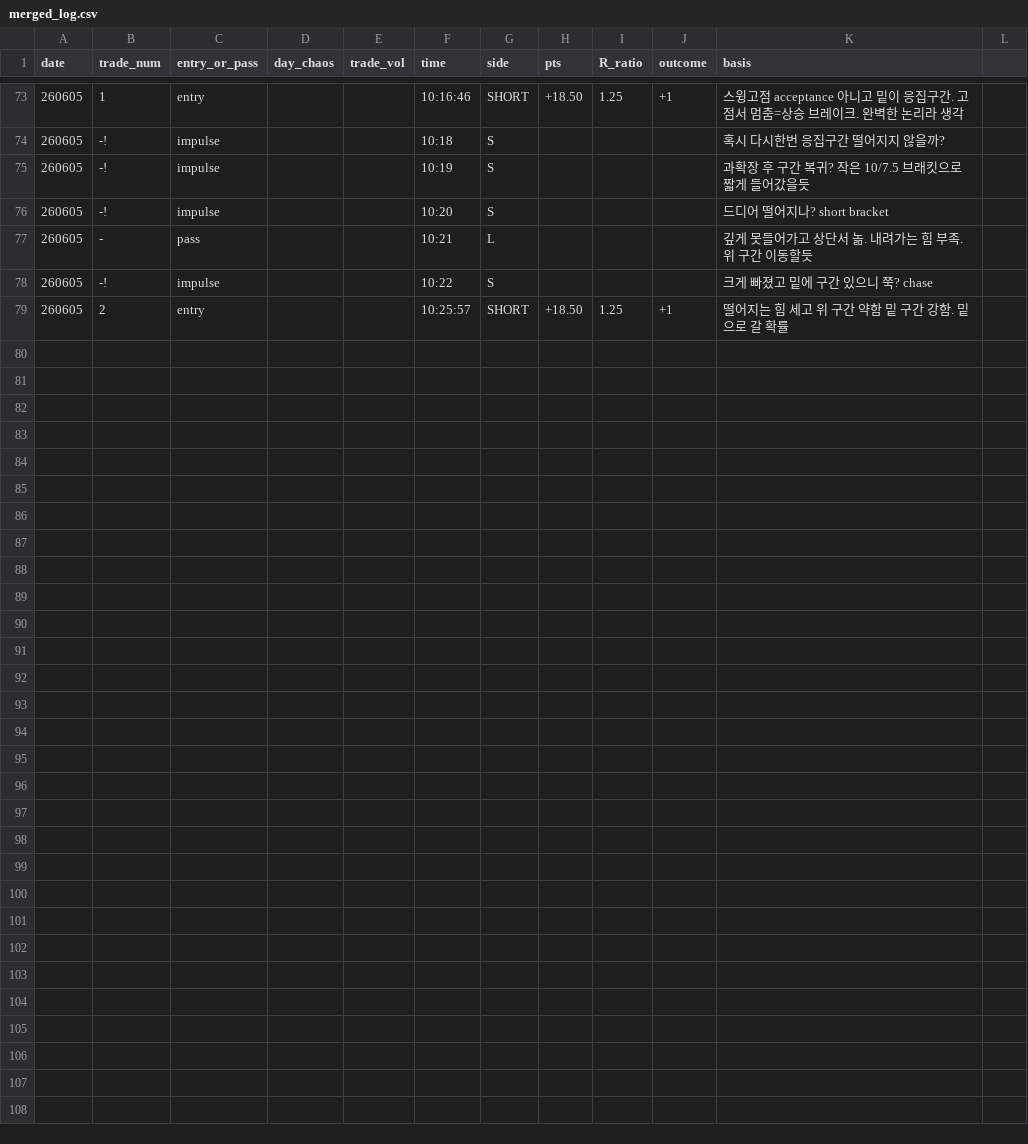
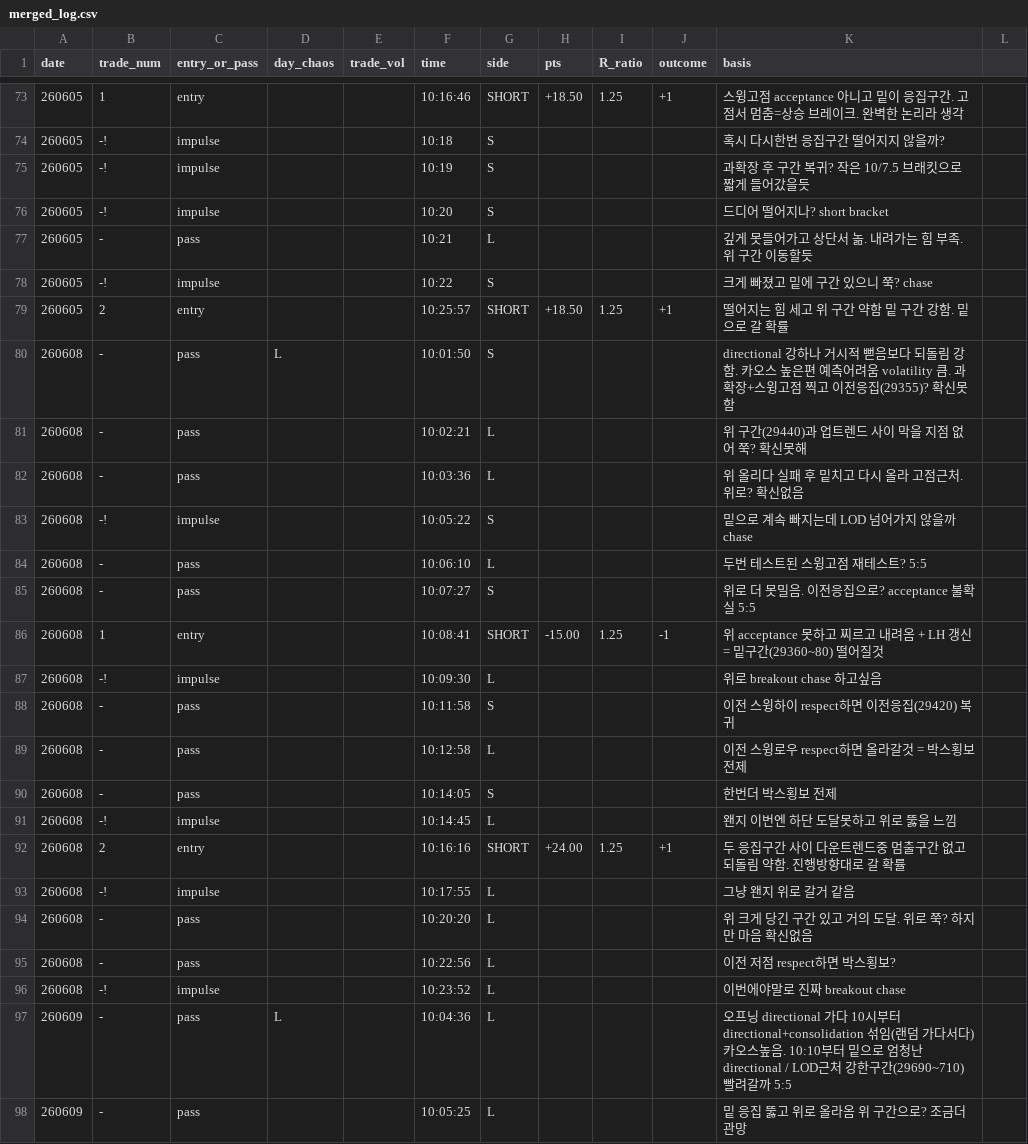
Before and after one commit to kjh950526-create/NQ_Research, a CSV file: daily_merged/merged_log.csv, drawn as a sheet; only a part is shown, gaps mark what is left out; the diff covers the shown part only.

```diff
--- a/daily_merged/merged_log.csv
+++ b/daily_merged/merged_log.csv
@@ -79 +79,20 @@ date,trade_num,entry_or_pass,day_chaos,trade_vol,time,side,pts,R_ratio,outcome,b
 260605,2,entry,,,10:25:57,SHORT,+18.50,1.25,+1,떨어지는 힘 세고 위 구간 약함 밑 구간 강함. 밑으로 갈 확률
+260608,-,pass,L,,10:01:50,S,,,,directional 강하나 거시적 뻗음보다 되돌림 강함. 카오스 높은편 예측어려움 volatility 큼. 과확장+스윙고점 찍고 이전응집(29355)? 확신못함
+260608,-,pass,,,10:02:21,L,,,,위 구간(29440)과 업트렌드 사이 막을 지점 없어 쭉? 확신못해
+260608,-,pass,,,10:03:36,L,,,,위 올리다 실패 후 밑치고 다시 올라 고점근처. 위로? 확신없음
+260608,-!,impulse,,,10:05:22,S,,,,밑으로 계속 빠지는데 LOD 넘어가지 않을까 chase
+260608,-,pass,,,10:06:10,L,,,,두번 테스트된 스윙고점 재테스트? 5:5
+260608,-,pass,,,10:07:27,S,,,,위로 더 못밀음. 이전응집으로? acceptance 불확실 5:5
+260608,1,entry,,,10:08:41,SHORT,-15.00,1.25,-1,위 acceptance 못하고 찌르고 내려옴 + LH 갱신 = 밑구간(29360~80) 떨어질것
+260608,-!,impulse,,,10:09:30,L,,,,위로 breakout chase 하고싶음
+260608,-,pass,,,10:11:58,S,,,,이전 스윙하이 respect하면 이전응집(29420) 복귀
+260608,-,pass,,,10:12:58,L,,,,이전 스윙로우 respect하면 올라갈것 = 박스횡보 전제
+260608,-,pass,,,10:14:05,S,,,,한번더 박스횡보 전제
+260608,-!,impulse,,,10:14:45,L,,,,왠지 이번엔 하단 도달못하고 위로 뚫을 느낌
+260608,2,entry,,,10:16:16,SHORT,+24.00,1.25,+1,두 응집구간 사이 다운트렌드중 멈출구간 없고 되돌림 약함. 진행방향대로 갈 확률
+260608,-!,impulse,,,10:17:55,L,,,,그냥 왠지 위로 갈거 같음
+260608,-,pass,,,10:20:20,L,,,,위 크게 당긴 구간 있고 거의 도달. 위로 쭉? 하지만 마음 확신없음
+260608,-,pass,,,10:22:56,L,,,,이전 저점 respect하면 박스횡보?
+260608,-!,impulse,,,10:23:52,L,,,,이번에야말로 진짜 breakout chase
+260609,-,pass,L,,10:04:36,L,,,,오프닝 directional 가다 10시부터 directional+consolidation 섞임(랜덤 가다서다) 카오스높음. 10:10부터 밑으로 엄청난 directional / LOD근처 강한구간(29690~710) 빨려갈까 5:5
+260609,-,pass,,,10:05:25,L,,,,밑 응집 뚫고 위로 올라옴 위 구간으로? 조금더 관망
```
Also changed, not shown: 10 added rows elsewhere in this file, 8 other files.
